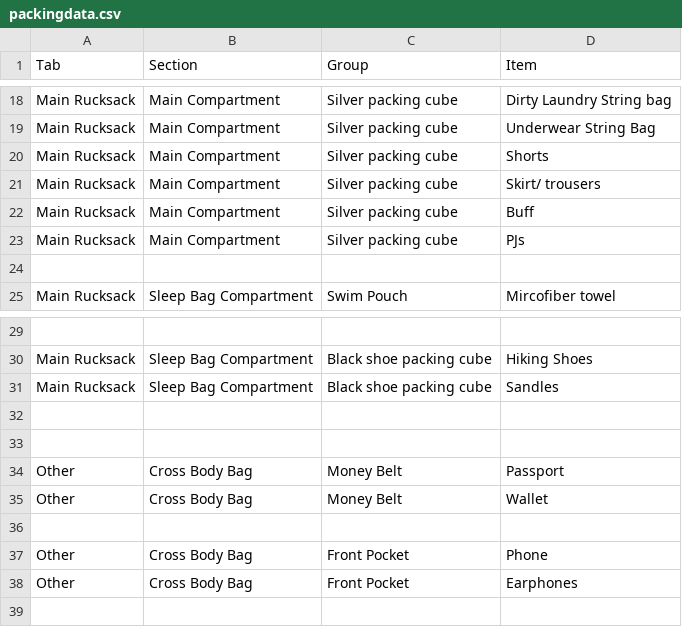
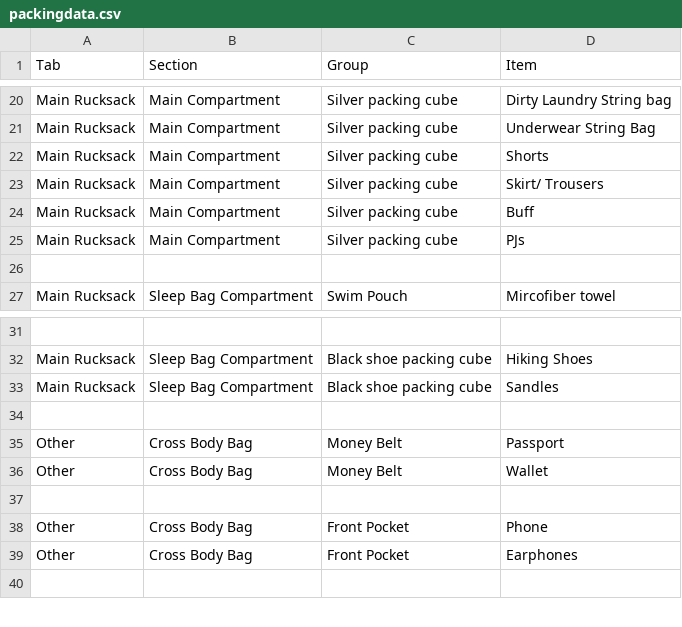
Before and after one commit to rosienevy/Packing, a CSV file: packingdata.csv, drawn as a sheet; only a part is shown, gaps mark what is left out; the diff covers the shown part only.

Commit message:
Update packingdata.csv with additional items
Added new items to packing list including sun cream and a folder with printed docs.

```diff
--- a/packingdata.csv
+++ b/packingdata.csv
@@ -20,3 +22,3 @@ Main Rucksack,Main Compartment,Silver packing cube,Underwear String Bag
 Main Rucksack,Main Compartment,Silver packing cube,Shorts
-Main Rucksack,Main Compartment,Silver packing cube,Skirt/ trousers
+Main Rucksack,Main Compartment,Silver packing cube,Skirt/ Trousers
 Main Rucksack,Main Compartment,Silver packing cube,Buff
@@ -33,2 +35 @@ Main Rucksack,Sleep Bag Compartment,Black shoe packing cube,Sandles
-,,,
 Other,Cross Body Bag,Money Belt,Passport
```
Also changed, not shown: 8 added rows, 3 removed rows, 4 moved rows and 1 edited cell elsewhere in this file.
